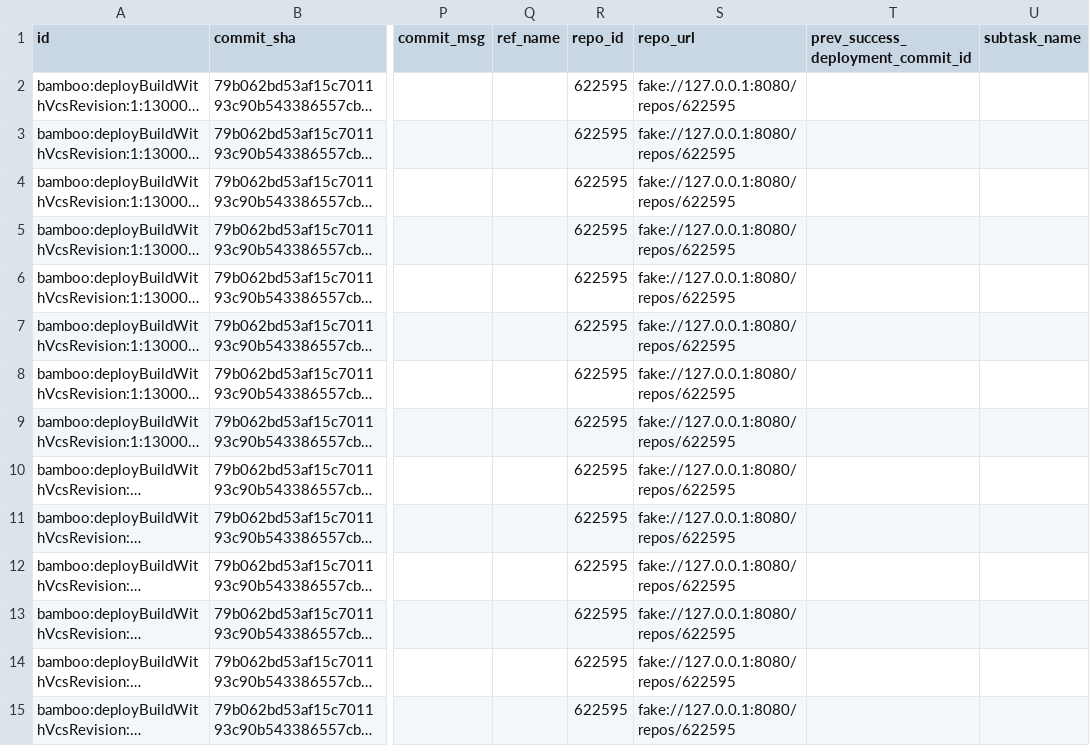
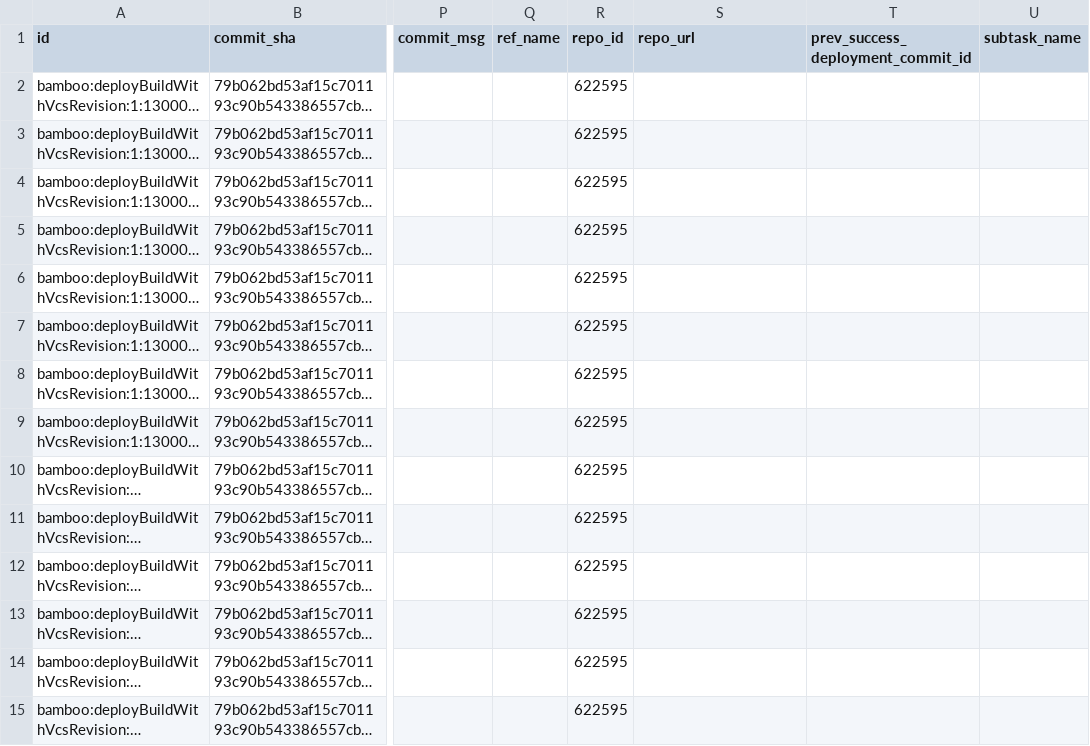
Before and after one commit to apache/incubator-devlake, a CSV file: backend/plugins/bamboo/e2e/snapshot_tables/cicd_deployments.csv, drawn as a sheet; only a part is shown, gaps mark what is left out; long unchanged cells end in …; the diff names each change by its address in the sheet, - before the commit and + after, or states it on an @@ line.

Commit message:
fix: bamboo repo url

```diff
--- a/backend/plugins/bamboo/e2e/snapshot_tables/cicd_deployments.csv
+++ b/backend/plugins/bamboo/e2e/snapshot_tables/cicd_deployments.csv
-S2:S15 (repo_url): fake://127.0.0.1:8080/repos/622595
+S2:S15 (repo_url): (empty)
```
Also changed, not shown: 1 other file.
